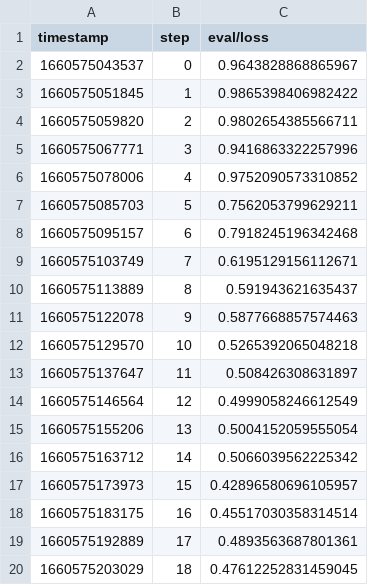
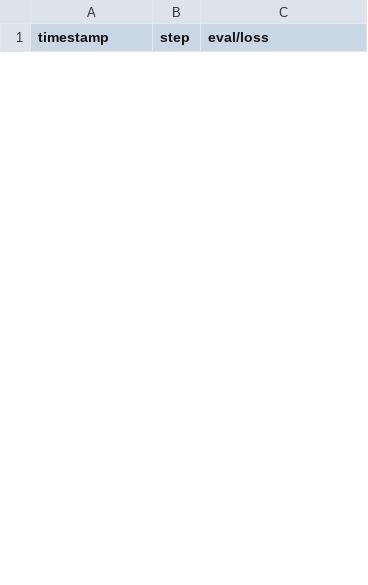
Before and after one commit to akucia/analog-watch-recognition, a TSV file: metrics/keypoint/scalars/eval/loss.tsv, drawn as a sheet; only a part is shown; the diff covers the shown part only.

```diff
--- a/metrics/keypoint/scalars/eval/loss.tsv
+++ b/metrics/keypoint/scalars/eval/loss.tsv
@@ -1,20 +1 @@
 timestamp	step	eval/loss
-1660575043537	0	0.9643828868865967
-1660575051845	1	0.9865398406982422
-1660575059820	2	0.9802654385566711
-1660575067771	3	0.9416863322257996
-1660575078006	4	0.9752090573310852
-1660575085703	5	0.7562053799629211
-1660575095157	6	0.7918245196342468
-1660575103749	7	0.6195129156112671
-1660575113889	8	0.591943621635437
-1660575122078	9	0.5877668857574463
-1660575129570	10	0.5265392065048218
-1660575137647	11	0.508426308631897
-1660575146564	12	0.4999058246612549
-1660575155206	13	0.5004152059555054
-1660575163712	14	0.5066039562225342
-1660575173973	15	0.42896580696105957
-1660575183175	16	0.45517030358314514
-1660575192889	17	0.4893563687801361
-1660575203029	18	0.47612252831459045
```
Also changed, not shown: 10 added rows and 31 removed rows elsewhere in this file, metrics/keypoint/scalars/eval/iou_score.tsv, metrics/keypoint/scalars/train/iou_score.tsv, 7 other files.
